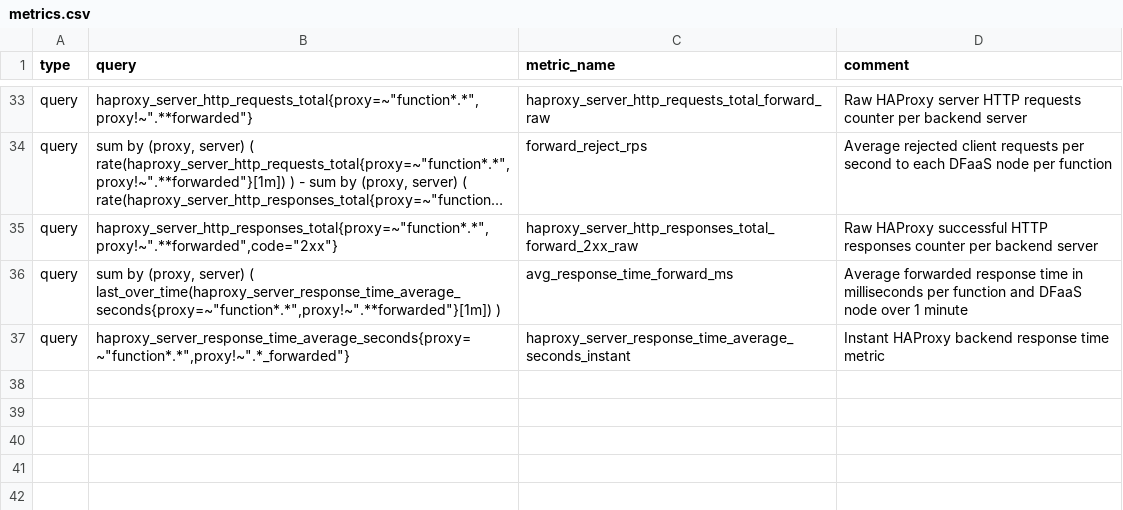
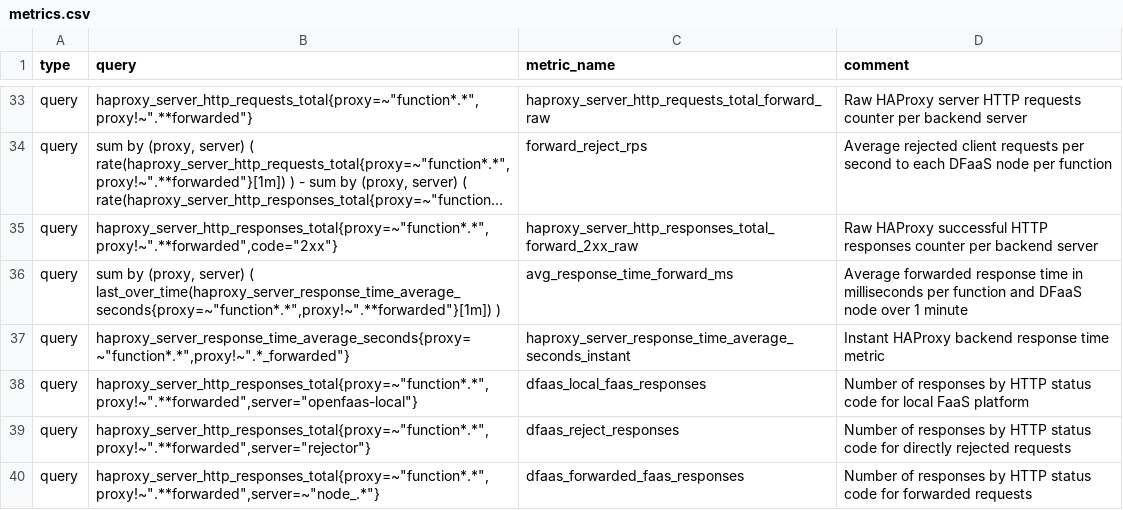
Before and after one commit to unimib-datAI/dfaas, a CSV file: k8s/scripts/prometheus2csv/metrics.csv, drawn as a sheet; only a part is shown, gaps mark what is left out; long unchanged cells end in …; the diff names each change by its address in the sheet, - before the commit and + after, or states it on an @@ line.

Commit message:
Update Prometheus metrics to export

```diff
--- a/k8s/scripts/prometheus2csv/metrics.csv
+++ b/k8s/scripts/prometheus2csv/metrics.csv
+row 38: query | haproxy_server_http_responses_total{proxy=~"function*.*",proxy!~".**forwarded",server="openfaas-local"} | dfaas_local_faas_responses | Number of responses by HTTP status code for local FaaS platform
+row 39: query | haproxy_server_http_responses_total{proxy=~"function*.*",proxy!~".**forwarded",server="rejector"} | dfaas_reject_responses | Number of responses by HTTP status code for directly rejected requests
+row 40: query | haproxy_server_http_responses_total{proxy=~"function*.*",proxy!~".**forwarded",server=~"node_.*"} | dfaas_forwarded_faas_responses | Number of responses by HTTP status code for forwarded requests
```
